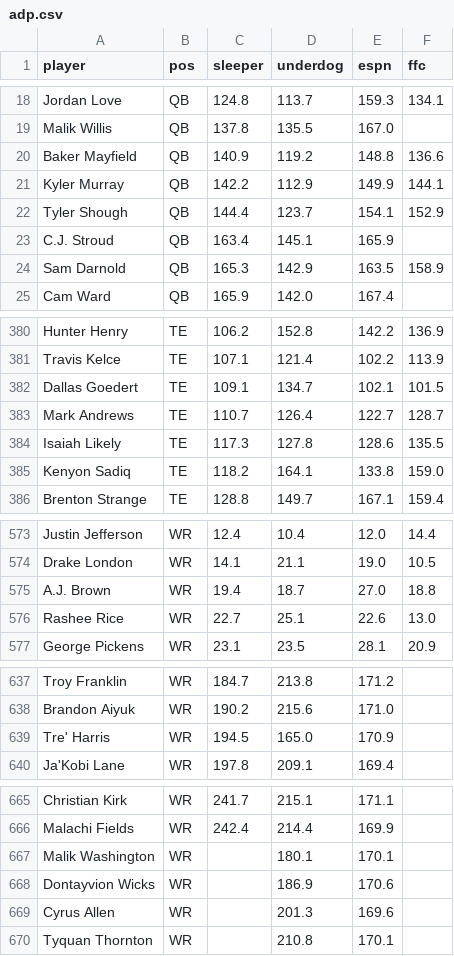
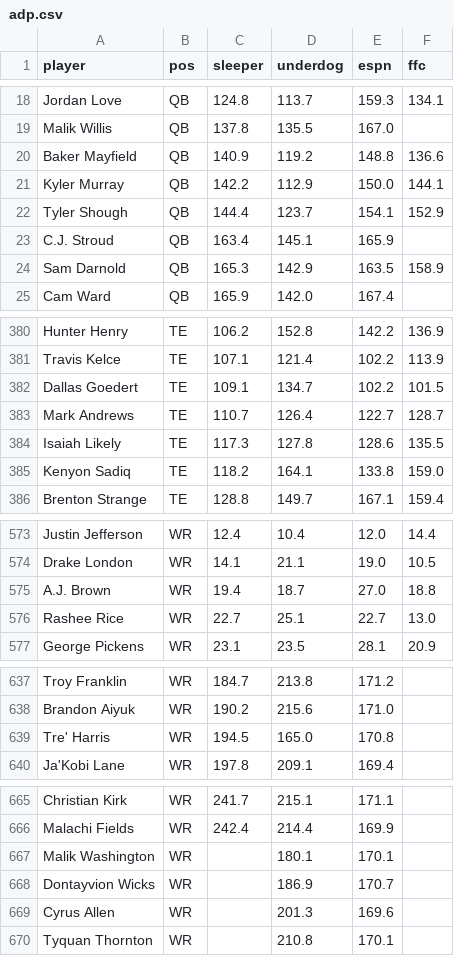
Before and after one commit to hunterespo17/nfl-fantasy-models, a CSV file: data/adp.csv, drawn as a sheet; only a part is shown, gaps mark what is left out; the diff covers the shown part only.

```diff
--- a/data/adp.csv
+++ b/data/adp.csv
@@ -20,3 +20,3 @@ Malik Willis,QB,137.8,135.5,167.0,
 Baker Mayfield,QB,140.9,119.2,148.8,136.6
-Kyler Murray,QB,142.2,112.9,149.9,144.1
+Kyler Murray,QB,142.2,112.9,150.0,144.1
 Tyler Shough,QB,144.4,123.7,154.1,152.9
@@ -381,3 +381,3 @@ Hunter Henry,TE,106.2,152.8,142.2,136.9
 Travis Kelce,TE,107.1,121.4,102.2,113.9
-Dallas Goedert,TE,109.1,134.7,102.1,101.5
+Dallas Goedert,TE,109.1,134.7,102.2,101.5
 Mark Andrews,TE,110.7,126.4,122.7,128.7
@@ -575,3 +575,3 @@ Drake London,WR,14.1,21.1,19.0,10.5
 A.J. Brown,WR,19.4,18.7,27.0,18.8
-Rashee Rice,WR,22.7,25.1,22.6,13.0
+Rashee Rice,WR,22.7,25.1,22.7,13.0
 George Pickens,WR,23.1,23.5,28.1,20.9
@@ -638,3 +638,3 @@ Troy Franklin,WR,184.7,213.8,171.2,
 Brandon Aiyuk,WR,190.2,215.6,171.0,
-Tre' Harris,WR,194.5,165.0,170.9,
+Tre' Harris,WR,194.5,165.0,170.8,
 Ja'Kobi Lane,WR,197.8,209.1,169.4,
@@ -667,3 +667,3 @@ Malachi Fields,WR,242.4,214.4,169.9,
 Malik Washington,WR,,180.1,170.1,
-Dontayvion Wicks,WR,,186.9,170.6,
+Dontayvion Wicks,WR,,186.9,170.7,
 Cyrus Allen,WR,,201.3,169.6,
```
Also changed, not shown: 3 added rows, 3 removed rows and 9 edited cells elsewhere in this file, 3 other files.
